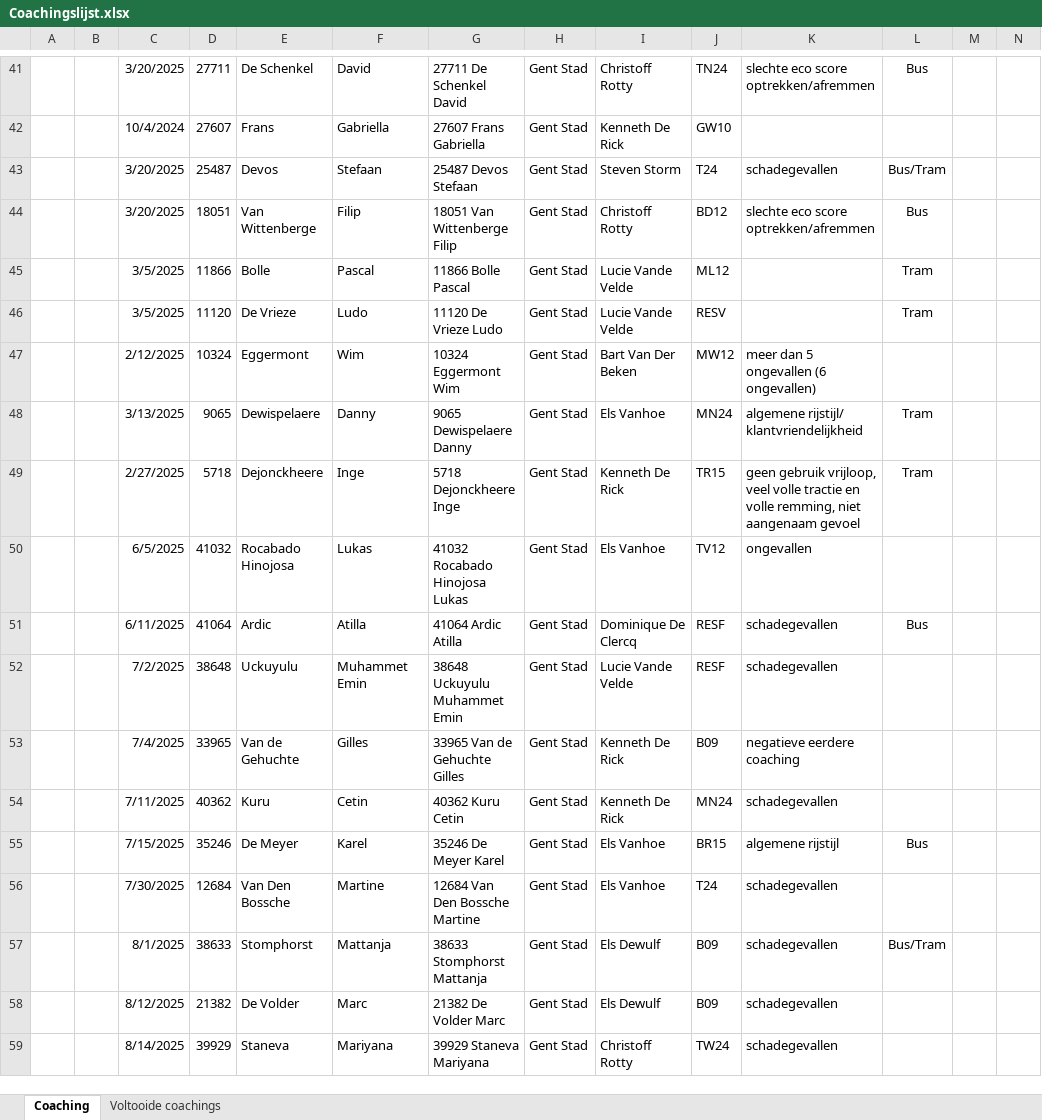
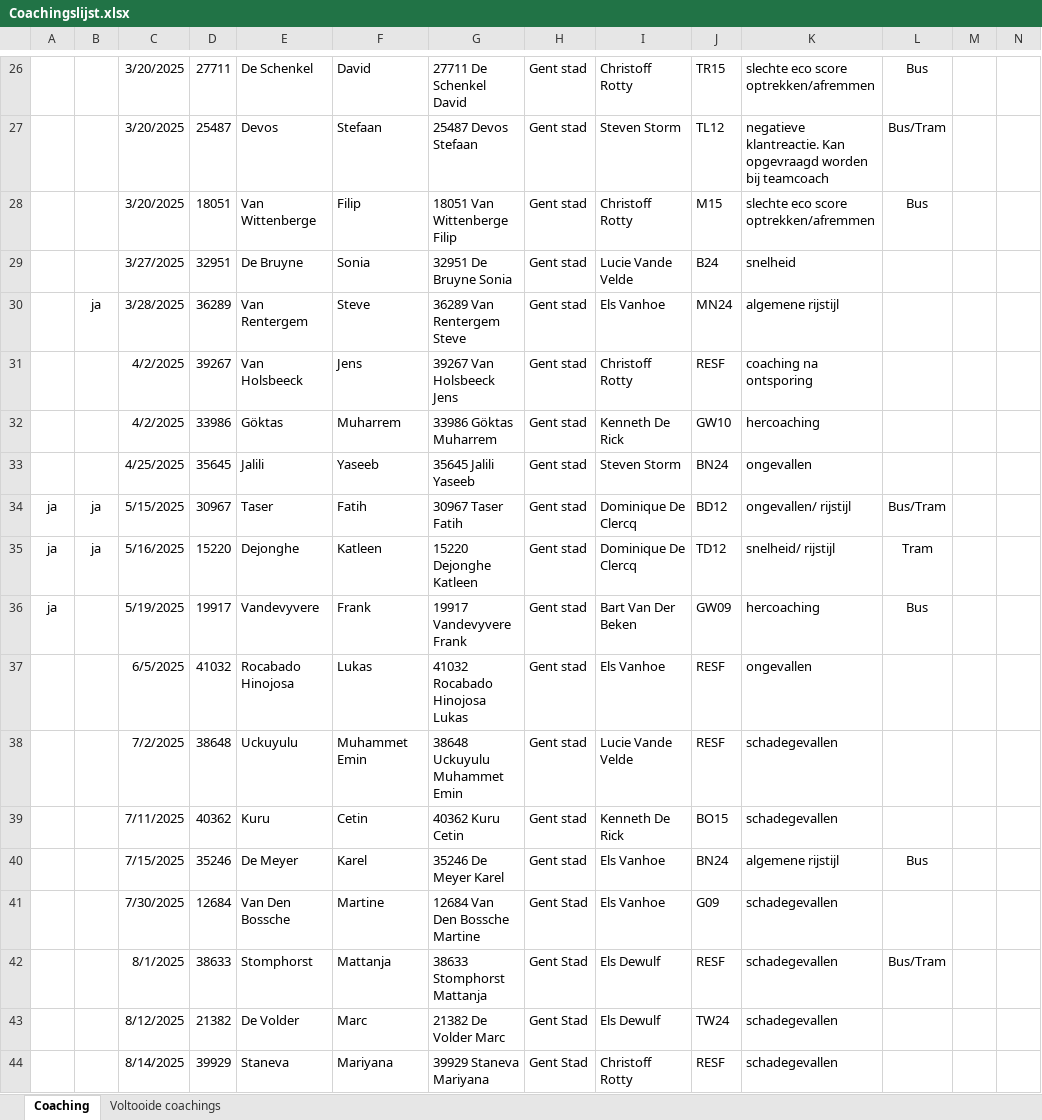
Before and after one commit to Stoffels84/test, an Excel workbook: Coachingslijst.xlsx, sheet Coaching, drawn as a sheet; only a part is shown, gaps mark what is left out; values as stored, in another font and other column widths than the file's, no borders; conditional formats and table styles not drawn; removed rows and columns are numbered as before the commit, all else as after; rows hold the shown columns only; the diff covers the shown part only; the diff names each change by its address in the sheet, - before the commit and + after, or states it on an @@ line.

```diff
--- a/Coachingslijst.xlsx (sheet Coaching)
+++ b/Coachingslijst.xlsx (sheet Coaching)
-H26: Gent Stad
+H26: Gent stad
-J26: TN24
+J26: TR15
-row 42:  |  | 10/4/2024 | 27607 | Frans | Gabriella | 27607 Frans Gabriella | Gent Stad | Kenneth De Rick | GW10
-H27:H28: Gent Stad
+H27:H28: Gent stad
-J27: T24
+J27: TL12
-K27: schadegevallen
+K27: negatieve klantreactie. Kan opgevraagd worden bij teamcoach
-J28: BD12
+J28: M15
-row 45:  |  | 3/5/2025 | 11866 | Bolle | Pascal | 11866 Bolle Pascal | Gent Stad | Lucie Vande Velde | ML12 |  | Tram
-row 46:  |  | 3/5/2025 | 11120 | De Vrieze | Ludo | 11120 De Vrieze Ludo | Gent Stad | Lucie Vande Velde | RESV |  | Tram
-row 47:  |  | 2/12/2025 | 10324 | Eggermont | Wim | 10324 Eggermont Wim | Gent Stad | Bart Van Der Beken | MW12 | meer dan 5 ongevallen (6 ongevallen)
-row 48:  |  | 3/13/2025 | 9065 | Dewispelaere | Danny | 9065 Dewispelaere Danny | Gent Stad | Els Vanhoe | MN24 | algemene rijstijl/ klantvriendelijkheid | Tram
-row 49:  |  | 2/27/2025 | 5718 | Dejonckheere | Inge | 5718 Dejonckheere Inge | Gent Stad | Kenneth De Rick | TR15 | geen gebruik vrijloop, veel volle tractie en volle remming, niet aangenaam gevoel | Tram
+row 29:  |  | 3/27/2025 | 32951 | De Bruyne | Sonia | 32951 De Bruyne Sonia | Gent stad | Lucie Vande Velde | B24 | snelheid
+row 30:  | ja | 3/28/2025 | 36289 | Van Rentergem | Steve | 36289 Van Rentergem Steve | Gent stad | Els Vanhoe | MN24 | algemene rijstijl
+row 31:  |  | 4/2/2025 | 39267 | Van Holsbeeck | Jens | 39267 Van Holsbeeck Jens | Gent stad | Christoff Rotty | RESF | coaching na ontsporing
+row 32:  |  | 4/2/2025 | 33986 | Göktas | Muharrem | 33986 Göktas Muharrem | Gent stad | Kenneth De Rick | GW10 | hercoaching
+row 33:  |  | 4/25/2025 | 35645 | Jalili | Yaseeb | 35645 Jalili Yaseeb | Gent stad | Steven Storm | BN24 | ongevallen
+row 34: ja | ja | 5/15/2025 | 30967 | Taser | Fatih | 30967 Taser Fatih | Gent stad | Dominique De Clercq | BD12 | ongevallen/ rijstijl | Bus/Tram
+row 35: ja | ja | 5/16/2025 | 15220 | Dejonghe | Katleen | 15220 Dejonghe Katleen | Gent stad | Dominique De Clercq | TD12 | snelheid/ rijstijl | Tram
+row 36: ja |  | 5/19/2025 | 19917 | Vandevyvere | Frank | 19917 Vandevyvere Frank | Gent stad | Bart Van Der Beken | GW09 | hercoaching | Bus
-H37: Gent Stad
+H37: Gent stad
-J37: TV12
+J37: RESF
-row 51:  |  | 6/11/2025 | 41064 | Ardic | Atilla | 41064 Ardic Atilla | Gent Stad | Dominique De Clercq | RESF | schadegevallen | Bus
-H38: Gent Stad
+H38: Gent stad
-row 53:  |  | 7/4/2025 | 33965 | Van de Gehuchte | Gilles | 33965 Van de Gehuchte Gilles | Gent Stad | Kenneth De Rick | B09 | negatieve eerdere coaching
-H39:H40: Gent Stad
+H39:H40: Gent stad
-J39: MN24
+J39: BO15
-J40: BR15
+J40: BN24
-J41: T24
+J41: G09
-J42: B09
+J42: RESF
-J43: B09
+J43: TW24
-J44: TW24
+J44: RESF
```
Also changed, not shown: 29 added rows, 42 removed rows, 44 edited cells and cell formats elsewhere in this sheet, sheet Voltooide coachings, hidden cells, schade met macro.xlsm.
